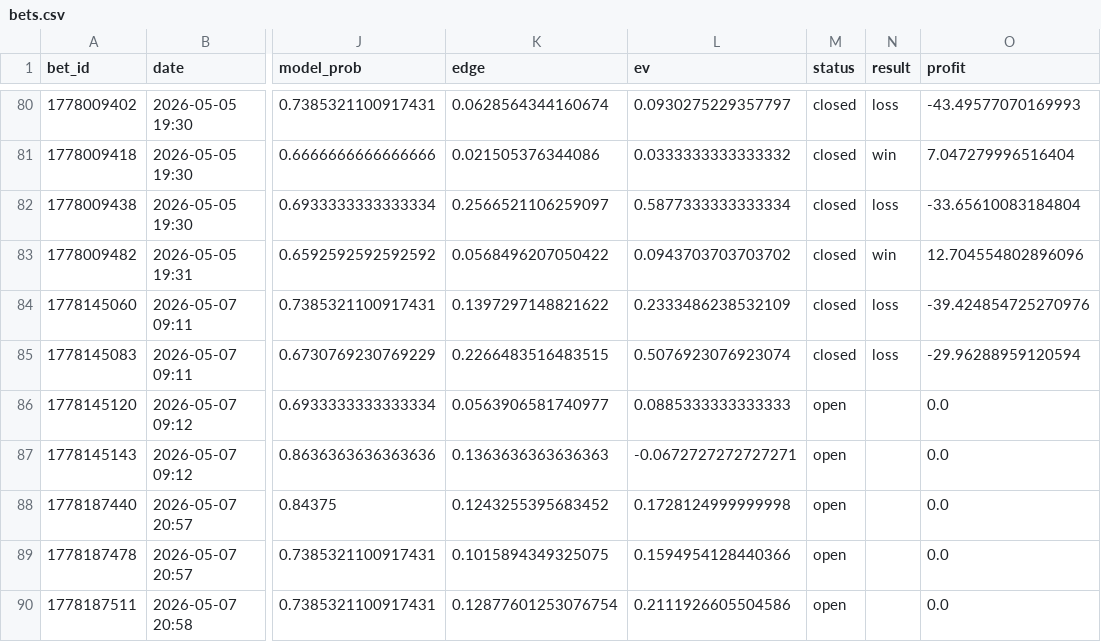
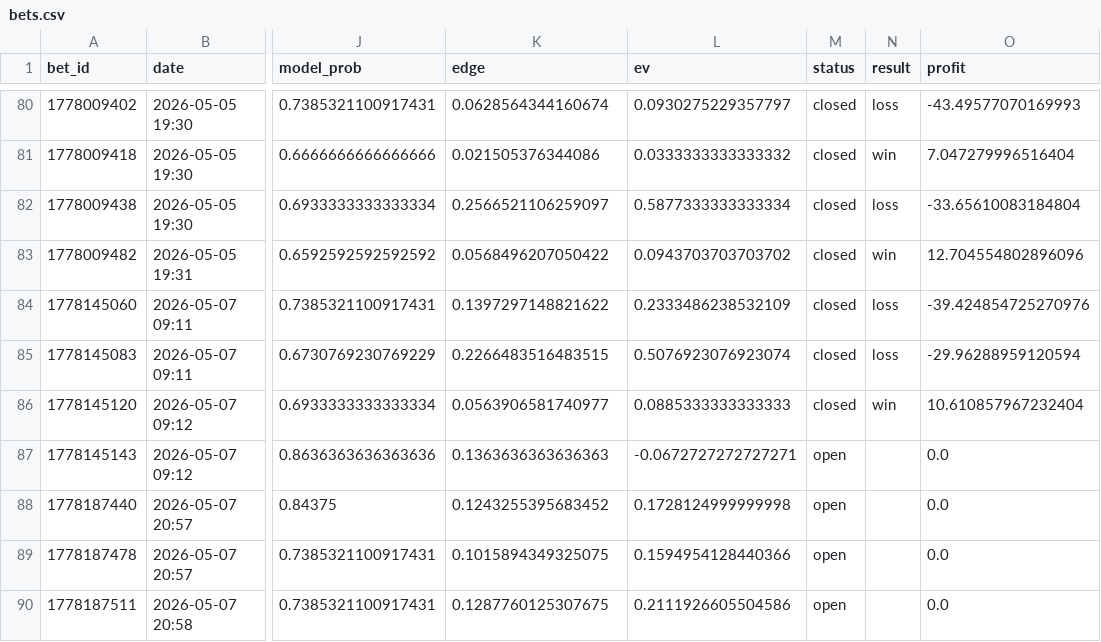
Before and after one commit to narvall018/tennis_modele, a CSV file: bets/users/narvall018/tennis/bets.csv, drawn as a sheet; only a part is shown, gaps mark what is left out; the diff names each change by its address in the sheet, - before the commit and + after, or states it on an @@ line.

Commit message:
chore: update bets/users/narvall018/tennis/bets.csv

```diff
--- a/bets/users/narvall018/tennis/bets.csv
+++ b/bets/users/narvall018/tennis/bets.csv
-M86 (status): open
+M86 (status): closed
-N86 (result): (empty)
+N86 (result): win
-O86 (profit): 0.0
+O86 (profit): 10.610857967232404
-K90 (edge): 0.12877601253076754
+K90 (edge): 0.1287760125307675
```
